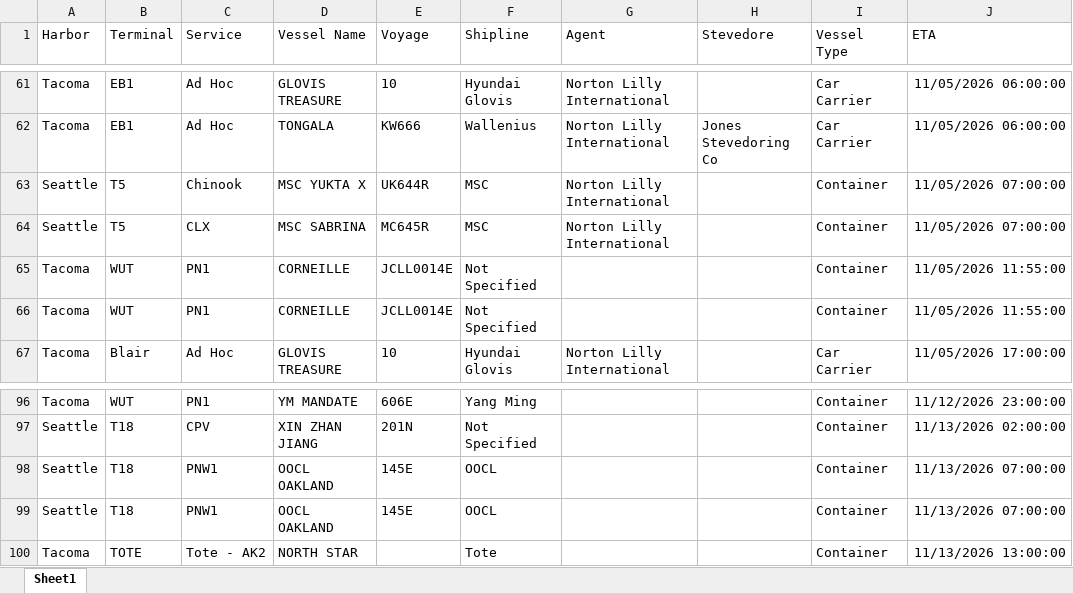
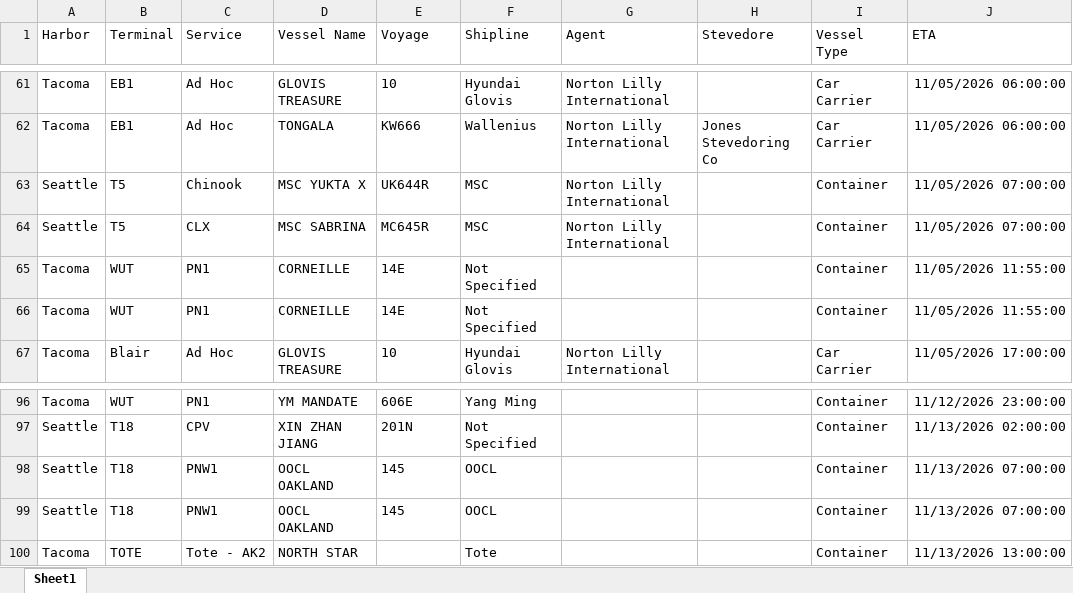
Before and after one commit to TheJoe1990/Ilwu, an Excel workbook: data/vessels/2026-10-22.xlsx, sheet Sheet1, drawn as a sheet; only a part is shown, gaps mark what is left out; values as stored, in another font and other column widths than the file's, no borders; table styles not drawn; the diff covers the shown part only; the diff names each change by its address in the sheet, - before the commit and + after, or states it on an @@ line.

```diff
--- a/data/vessels/2026-10-22.xlsx (sheet Sheet1)
+++ b/data/vessels/2026-10-22.xlsx (sheet Sheet1)
-E65:E66 (Voyage): JCLL0014E
+E65:E66 (Voyage): 14E
-E98:E99 (Voyage): 145E
+E98:E99 (Voyage): 145
```
Also changed, not shown: 1 added row, 1 removed row, 1 moved row and 8 edited cells elsewhere in this sheet, 3 other files.
